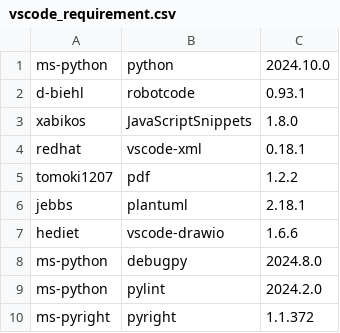
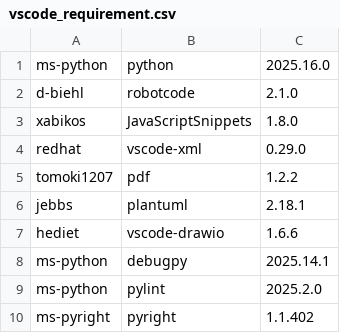
Before and after one commit to test-fullautomation/RobotFramework_AIO, a CSV file: install/vscode_requirement.csv, drawn as a sheet.

Commit message:
update VsCodium extensions to latest versions

```diff
--- a/install/vscode_requirement.csv
+++ b/install/vscode_requirement.csv
@@ -1,5 +1,5 @@
-ms-python,python,2024.10.0
-d-biehl,robotcode,0.93.1
+ms-python,python,2025.16.0
+d-biehl,robotcode,2.1.0
 xabikos,JavaScriptSnippets,1.8.0
-redhat,vscode-xml,0.18.1
+redhat,vscode-xml,0.29.0
 tomoki1207,pdf,1.2.2
@@ -7,4 +7,4 @@ jebbs,plantuml,2.18.1
 hediet,vscode-drawio,1.6.6
-ms-python,debugpy,2024.8.0
-ms-python,pylint,2024.2.0
-ms-pyright,pyright,1.1.372
+ms-python,debugpy,2025.14.1
+ms-python,pylint,2025.2.0
+ms-pyright,pyright,1.1.402
```
